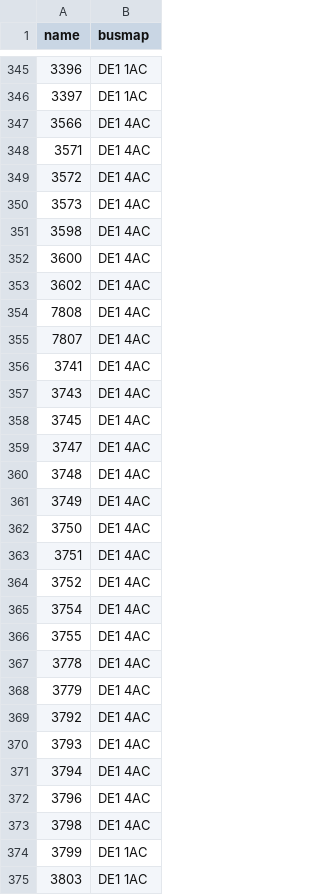
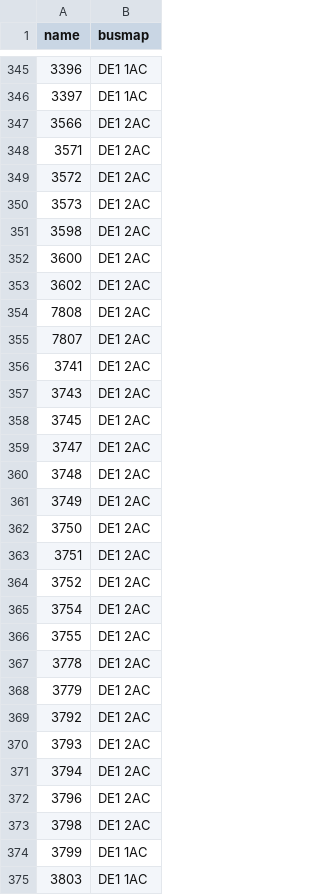
Before and after one commit to open-energy-transition/heat-demand-peaks, a CSV file: data/busmaps/base_s_48_entsoegridkit.csv, drawn as a sheet; only a part is shown, gaps mark what is left out; the diff covers the shown part only.

Commit message:
adapt custom busmap

```diff
--- a/data/busmaps/base_s_48_entsoegridkit.csv
+++ b/data/busmaps/base_s_48_entsoegridkit.csv
@@ -346,29 +346,29 @@ name,busmap
 3397,DE1 1AC
-3566,DE1 4AC
-3571,DE1 4AC
-3572,DE1 4AC
-3573,DE1 4AC
-3598,DE1 4AC
-3600,DE1 4AC
-3602,DE1 4AC
-7808,DE1 4AC
-7807,DE1 4AC
-3741,DE1 4AC
-3743,DE1 4AC
-3745,DE1 4AC
-3747,DE1 4AC
-3748,DE1 4AC
-3749,DE1 4AC
-3750,DE1 4AC
-3751,DE1 4AC
-3752,DE1 4AC
-3754,DE1 4AC
-3755,DE1 4AC
-3778,DE1 4AC
-3779,DE1 4AC
-3792,DE1 4AC
-3793,DE1 4AC
-3794,DE1 4AC
-3796,DE1 4AC
-3798,DE1 4AC
+3566,DE1 2AC
+3571,DE1 2AC
+3572,DE1 2AC
+3573,DE1 2AC
+3598,DE1 2AC
+3600,DE1 2AC
+3602,DE1 2AC
+7808,DE1 2AC
+7807,DE1 2AC
+3741,DE1 2AC
+3743,DE1 2AC
+3745,DE1 2AC
+3747,DE1 2AC
+3748,DE1 2AC
+3749,DE1 2AC
+3750,DE1 2AC
+3751,DE1 2AC
+3752,DE1 2AC
+3754,DE1 2AC
+3755,DE1 2AC
+3778,DE1 2AC
+3779,DE1 2AC
+3792,DE1 2AC
+3793,DE1 2AC
+3794,DE1 2AC
+3796,DE1 2AC
+3798,DE1 2AC
 3799,DE1 1AC
```
Also changed, not shown: 3 added rows and 117 edited cells elsewhere in this file.
